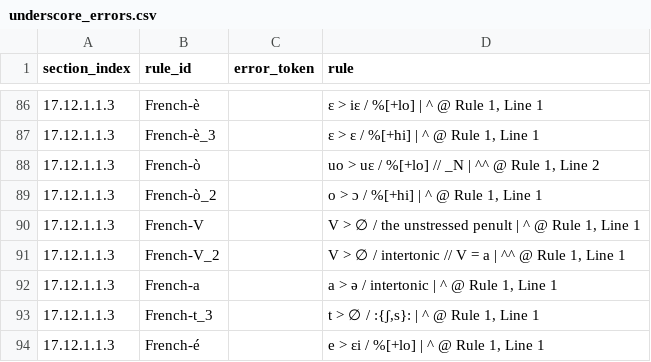
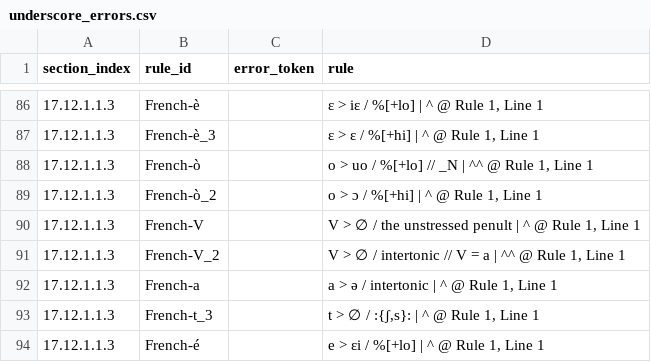
Before and after one commit to Pappa/conlanger, a CSV file: .scratch/cleaned-rule-index/inventory/underscore_errors.csv, drawn as a sheet; only a part is shown, gaps mark what is left out.

```diff
--- a/.scratch/cleaned-rule-index/inventory/underscore_errors.csv
+++ b/.scratch/cleaned-rule-index/inventory/underscore_errors.csv
@@ -87,3 +87,3 @@ section_index,rule_id,error_token,rule
 17.12.1.1.3,French-è_3,,"ɛ > ɛ / %[+hi] | ^ @ Rule 1, Line 1"
-17.12.1.1.3,French-ò,,"uo > uɛ / %[+lo] // _N | ^^ @ Rule 1, Line 2"
+17.12.1.1.3,French-ò,,"o > uo / %[+lo] // _N | ^^ @ Rule 1, Line 1"
 17.12.1.1.3,French-ò_2,,"o > ɔ / %[+hi] | ^ @ Rule 1, Line 1"
```
Also changed, not shown: .scratch/cleaned-rule-index/inventory/asca-rule-inventory-error.csv, .scratch/cleaned-rule-index/inventory/character_errors.csv, 2 other files.
